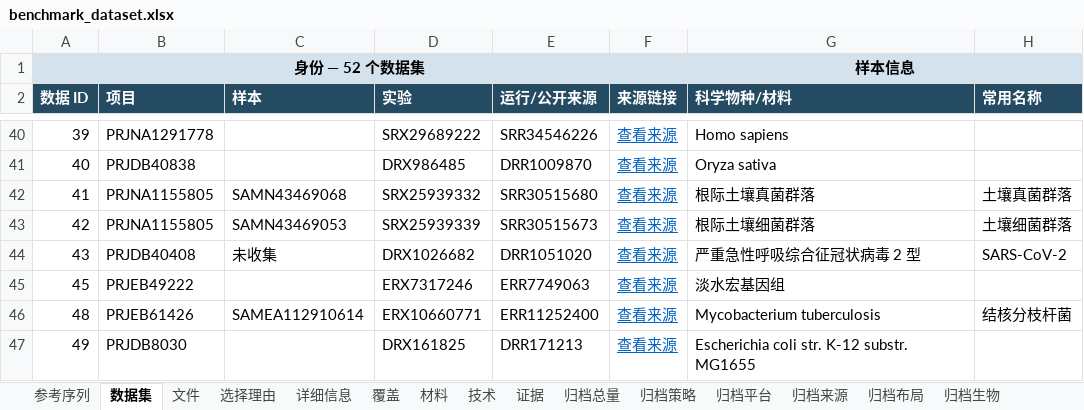
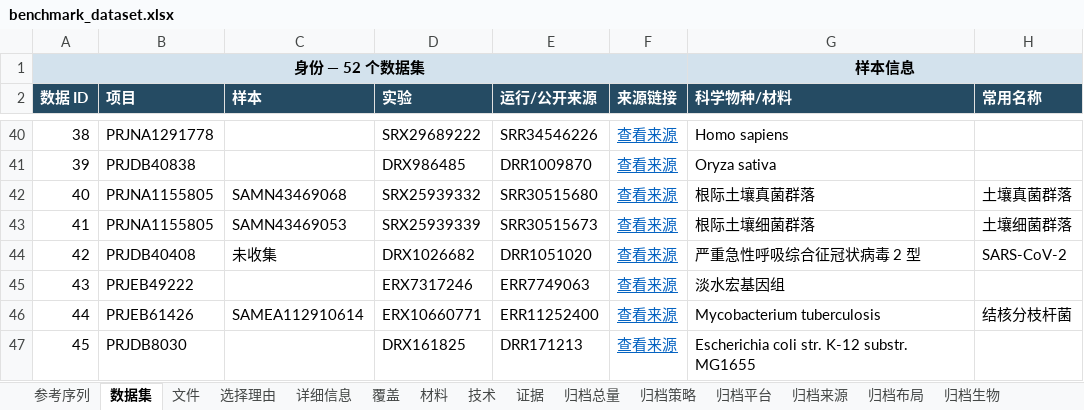
Before and after one commit to youngchan919/fastq-comp-benchmark-dataset, an Excel workbook: zh-CN/catalogue/benchmark_dataset.xlsx, sheet 数据集, drawn as a sheet; only a part is shown, gaps mark what is left out; values as stored, in another font and other column widths than the file's, no borders; the diff covers the shown part only; the diff names each change by its address in the sheet, - before the commit and + after, or states it on an @@ line.

```diff
--- a/zh-CN/catalogue/benchmark_dataset.xlsx (sheet 数据集)
+++ b/zh-CN/catalogue/benchmark_dataset.xlsx (sheet 数据集)
-A40 (数据 ID): 39
+A40 (数据 ID): 38
-A41 (数据 ID): 40
+A41 (数据 ID): 39
-A42 (数据 ID): 41
+A42 (数据 ID): 40
-A43 (数据 ID): 42
+A43 (数据 ID): 41
-A44 (数据 ID): 43
+A44 (数据 ID): 42
-A45 (数据 ID): 45
+A45 (数据 ID): 43
-A46 (数据 ID): 48
+A46 (数据 ID): 44
-A47 (数据 ID): 49
+A47 (数据 ID): 45
```
Also changed, not shown: 1 added row, 1 removed row and 59 edited cells elsewhere in this sheet, sheet 文件, sheet 核验记录, sheet 证据, sheet 详细信息, sheet 选择理由, sheet 覆盖, 5 more sheets, catalogue/benchmark_dataset.xlsx, 37 other files.
